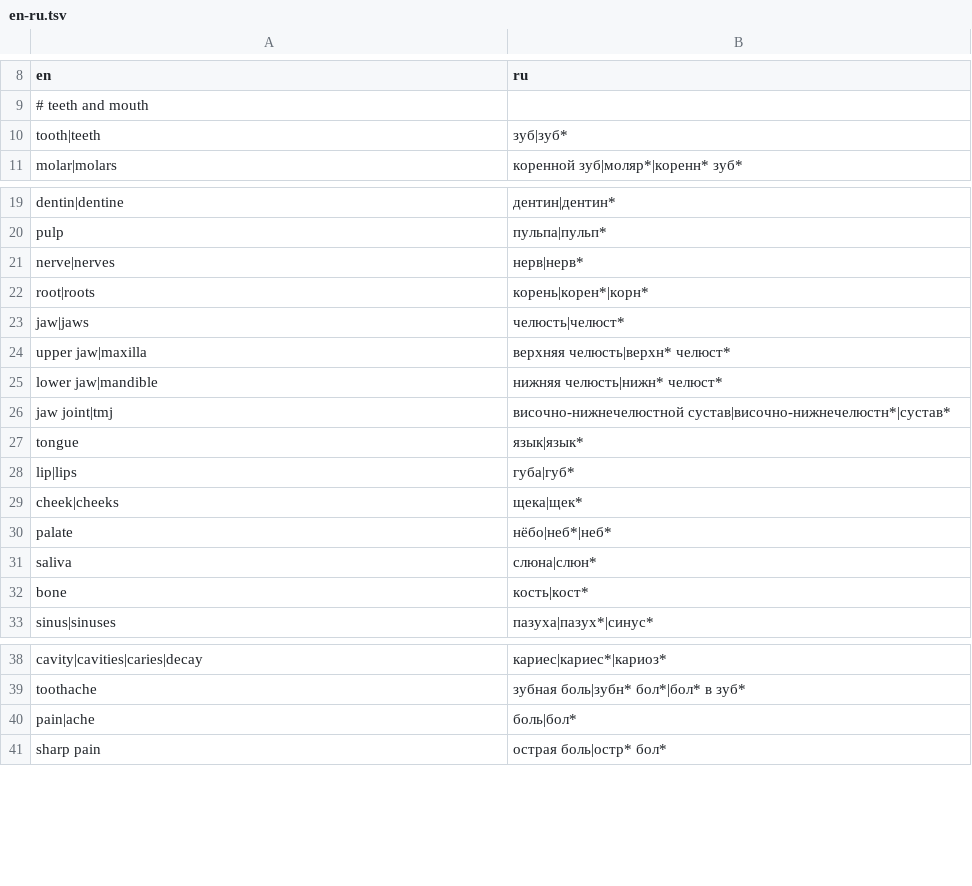
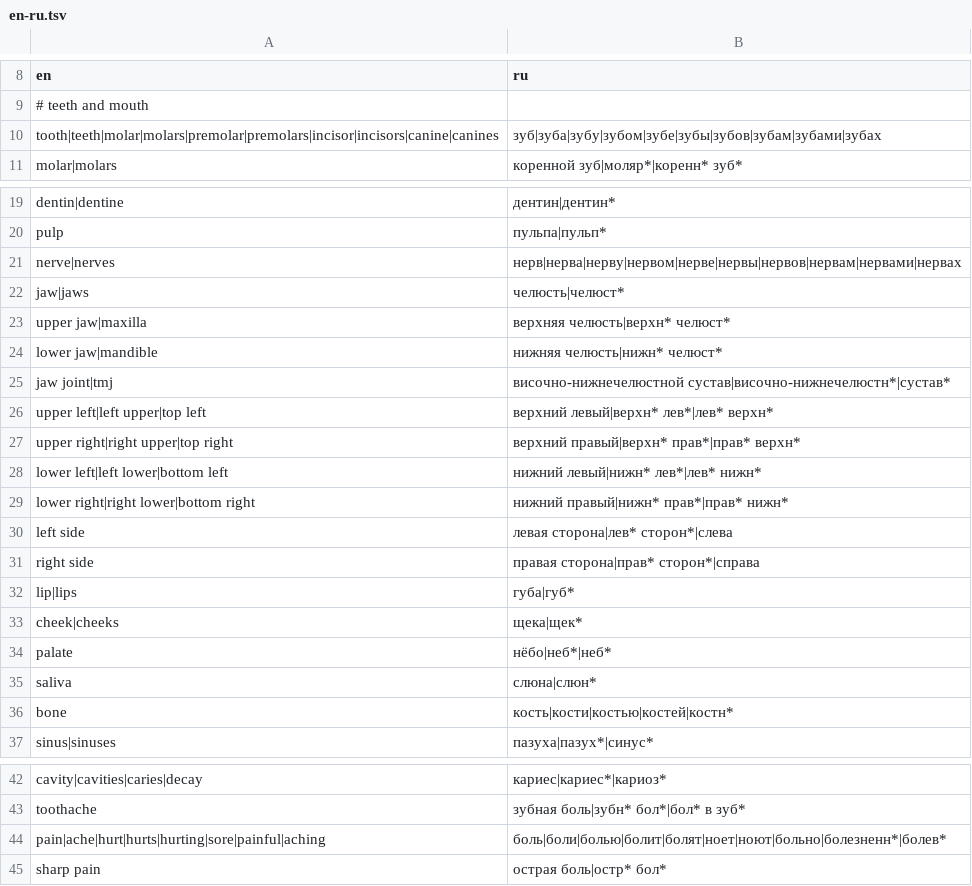
Before and after one commit to bogdan734/dentabridge, a TSV file: packages/voice/glossary/en-ru.tsv, drawn as a sheet; only a part is shown, gaps mark what is left out; the diff covers the shown part only.

```diff
--- a/packages/voice/glossary/en-ru.tsv
+++ b/packages/voice/glossary/en-ru.tsv
@@ -9,3 +9,3 @@ en	ru
 # teeth and mouth
-tooth|teeth	зуб|зуб*
+tooth|teeth|molar|molars|premolar|premolars|incisor|incisors|canine|canines	зуб|зуба|зубу|зубом|зубе|зубы|зубов|зубам|зубами|зубах
 molar|molars	коренной зуб|моляр*|коренн* зуб*
@@ -20,4 +20,3 @@ dentin|dentine	дентин|дентин*
 pulp	пульпа|пульп*
-nerve|nerves	нерв|нерв*
-root|roots	корень|корен*|корн*
+nerve|nerves	нерв|нерва|нерву|нервом|нерве|нервы|нервов|нервам|нервами|нервах
 jaw|jaws	челюсть|челюст*
@@ -26,3 +25,8 @@ lower jaw|mandible	нижняя челюсть|нижн* челюст*
 jaw joint|tmj	височно-нижнечелюстной сустав|височно-нижнечелюстн*|сустав*
-tongue	язык|язык*
+upper left|left upper|top left	верхний левый|верхн* лев*|лев* верхн*
+upper right|right upper|top right	верхний правый|верхн* прав*|прав* верхн*
+lower left|left lower|bottom left	нижний левый|нижн* лев*|лев* нижн*
+lower right|right lower|bottom right	нижний правый|нижн* прав*|прав* нижн*
+left side	левая сторона|лев* сторон*|слева
+right side	правая сторона|прав* сторон*|справа
 lip|lips	губа|губ*
@@ -31,3 +35,3 @@ palate	нёбо|неб*|неб*
 saliva	слюна|слюн*
-bone	кость|кост*
+bone	кость|кости|костью|костей|костн*
 sinus|sinuses	пазуха|пазух*|синус*
@@ -39,3 +43,3 @@ cavity|cavities|caries|decay	кариес|кариес*|кариоз*
 toothache	зубная боль|зубн* бол*|бол* в зуб*
-pain|ache	боль|бол*
+pain|ache|hurt|hurts|hurting|sore|painful|aching	боль|боли|болью|болит|болят|ноет|ноют|больно|болезненн*|болев*
 sharp pain	острая боль|остр* бол*
```
Also changed, not shown: 18 added rows, 9 removed rows and 13 edited cells elsewhere in this file, 10 other files.
